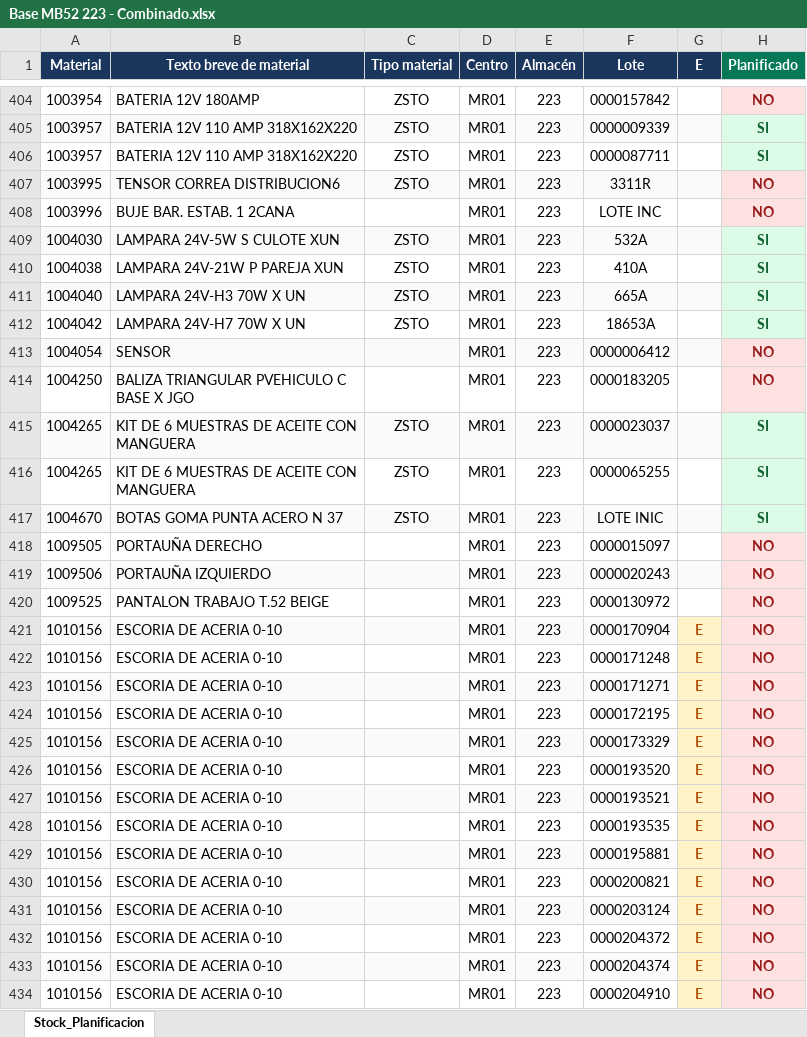
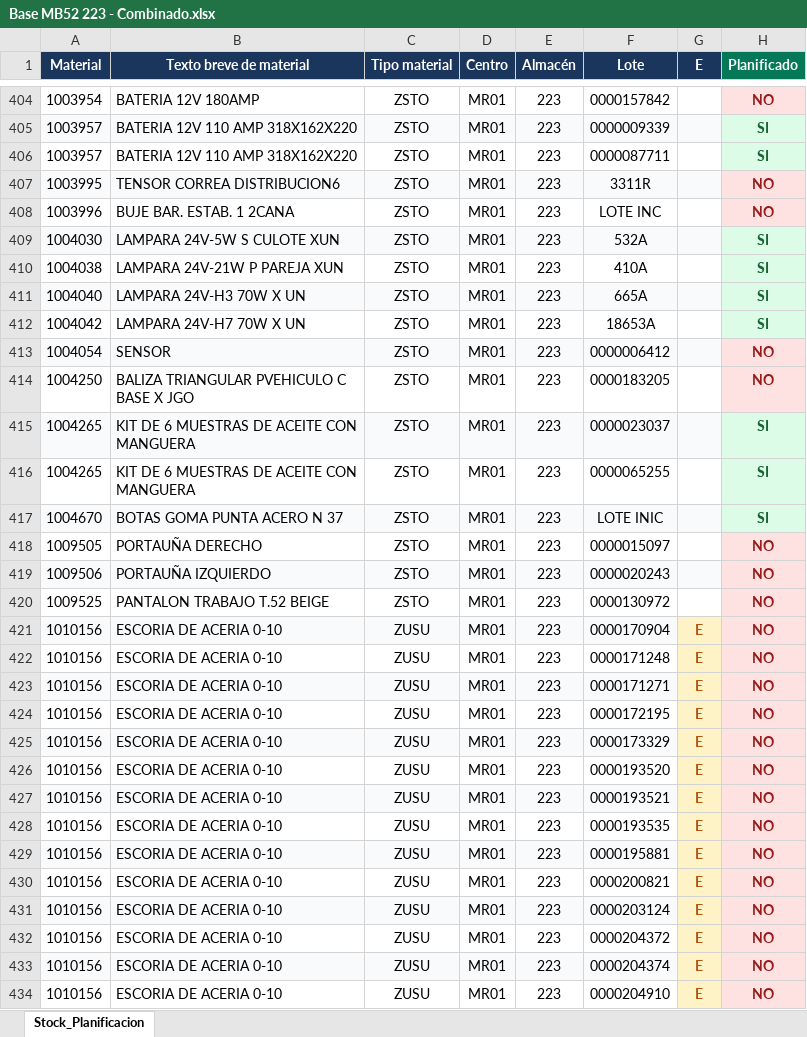
Before and after one commit to Abastecimiento-milicic/abast-milicic.github.io, an Excel workbook: data/Almacen MB52/Combinados/Base MB52 223 - Combinado.xlsx, sheet Stock_Planificacion, drawn as a sheet; only a part is shown, gaps mark what is left out; values as stored, in another font and other column widths than the file's, no borders; the diff covers the shown part only; the diff names each change by its address in the sheet, - before the commit and + after, or states it on an @@ line.

```diff
--- a/data/Almacen MB52/Combinados/Base MB52 223 - Combinado.xlsx (sheet Stock_Planificacion)
+++ b/data/Almacen MB52/Combinados/Base MB52 223 - Combinado.xlsx (sheet Stock_Planificacion)
-C408 (Tipo material): (empty)
+C408 (Tipo material): ZSTO
-C413:C414 (Tipo material): (empty)
+C413:C414 (Tipo material): ZSTO
-C418:C420 (Tipo material): (empty)
+C418:C420 (Tipo material): ZSTO
-C421:C434 (Tipo material): (empty)
+C421:C434 (Tipo material): ZUSU
```
Also changed, not shown: 303 edited cells elsewhere in this sheet, data/Almacen MB52/Combinados/Base MB52 314 - Combinado.xlsx, data/Almacen MB52/Combinados/Base MB52 341 - Combinado.xlsx, 15 other files.
